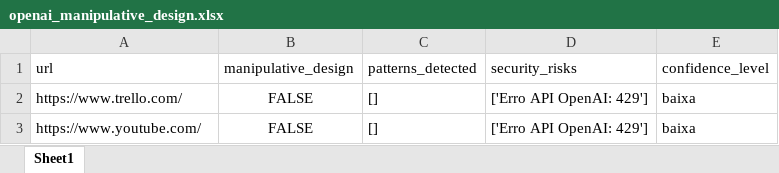
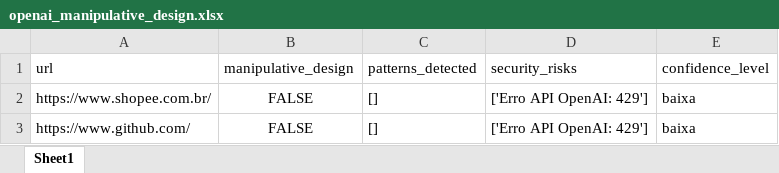
Before and after one commit to ArthurF36/Dark_Patterns_Atv, an Excel workbook: Data_resultados/openai_manipulative_design.xlsx, sheet Sheet1, drawn as a sheet; values as stored, in another font and other column widths than the file's, no borders; the diff names each change by its address in the sheet, - before the commit and + after, or states it on an @@ line.

Commit message:
Update data_gemini

```diff
--- a/Data_resultados/openai_manipulative_design.xlsx (sheet Sheet1)
+++ b/Data_resultados/openai_manipulative_design.xlsx (sheet Sheet1)
-A2 (url): https://www.trello.com/
+A2 (url): https://www.shopee.com.br/
-A3 (url): https://www.youtube.com/
+A3 (url): https://www.github.com/
```
Also changed, not shown: 3 other files.
